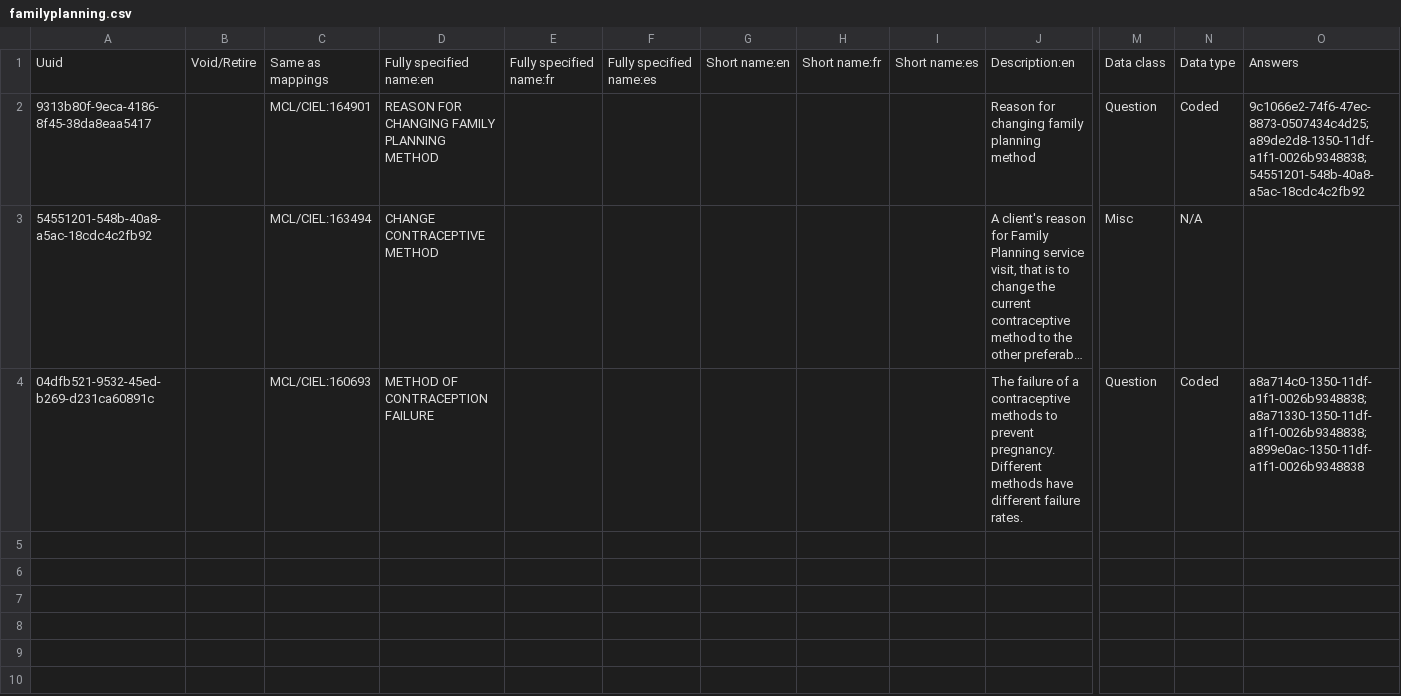
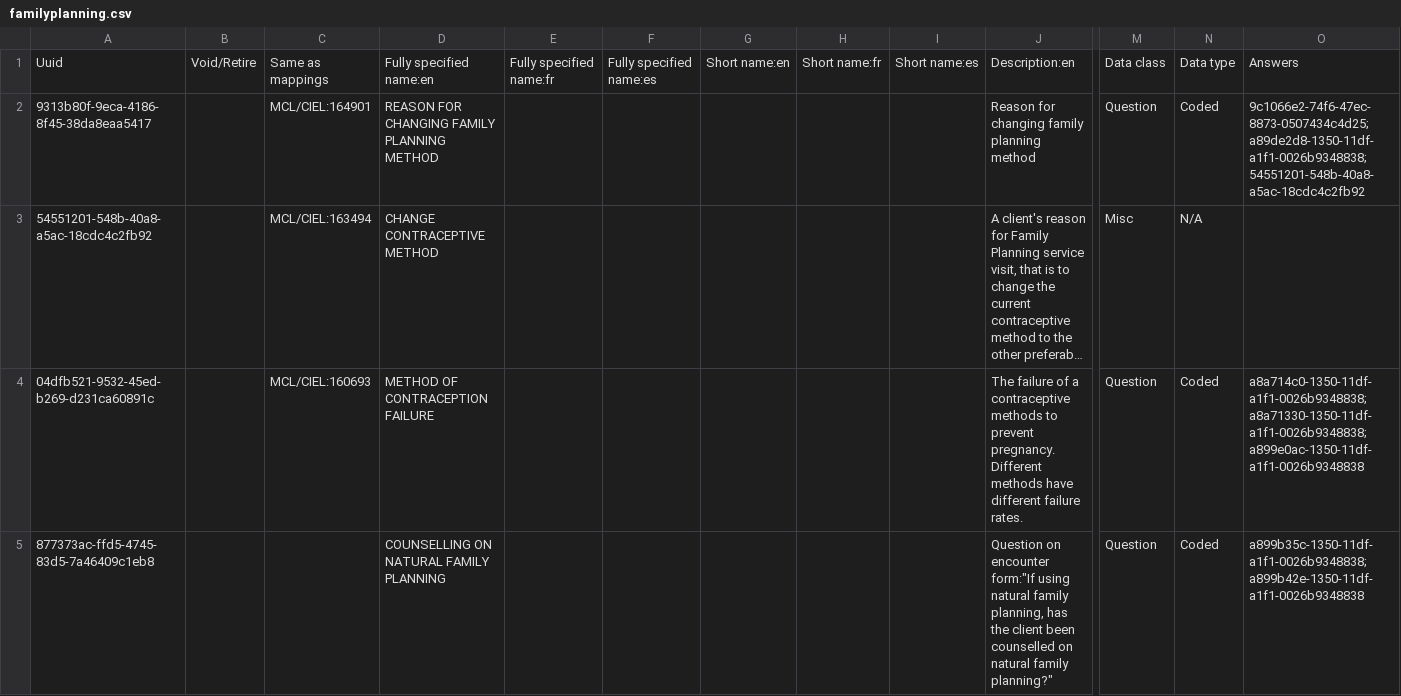
Before and after one commit to Kipkemoii/openmrs-content-amrs, a CSV file: configuration/backend_configuration/concepts/familyplanning.csv, drawn as a sheet; only a part is shown, gaps mark what is left out; long unchanged cells end in …; rows hold the shown columns only; the diff names each change by its address in the sheet, - before the commit and + after, or states it on an @@ line.

Commit message:
Add FP concepts (#139)
Co-authored-by: pseurey <pettseu@gmail.com>

```diff
--- a/configuration/backend_configuration/concepts/familyplanning.csv
+++ b/configuration/backend_configuration/concepts/familyplanning.csv
+row 5: 877373ac-ffd5-4745-83d5-7a46409c1eb8 |  |  | COUNSELLING ON NATURAL FAMILY PLANNING |  |  |  |  |  | Question on encounter form:"If using natural family planning, has the client been counselled on natural family planning?" | Question | Coded | a899b35c-1350-11df-a1f1-0026b9348838;a899b42e-1350-11df-a1f1-0026b9348838
```
Also changed, not shown: 1 other file.
